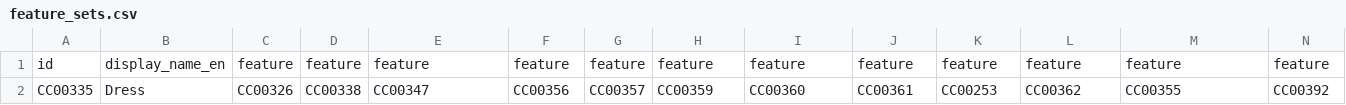
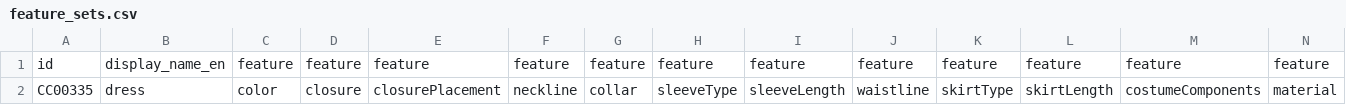
Before and after one commit to minorg/dressdiscover, a CSV file: ts/definitions/feature_sets.csv, drawn as a sheet; only a part is shown; removed rows and columns are numbered as before the commit, all else as after; rows hold the shown columns only; the diff names each change by its address in the sheet, - before the commit and + after, or states it on an @@ line.

```diff
--- a/ts/definitions/feature_sets.csv
+++ b/ts/definitions/feature_sets.csv
-row 2: CC00335 | Dress | CC00326 | CC00338 | CC00347 | CC00356 | CC00357 | CC00359 | CC00360 | CC00361 | CC00253 | CC00362 | CC00355 | CC00392
+row 2: CC00335 | dress | color | closure | closurePlacement | neckline | collar | sleeveType | sleeveLength | waistline | skirtType | skirtLength | costumeComponents | material
```
Also changed, not shown: ts/definitions/feature_values.csv, ts/definitions/features.csv.
